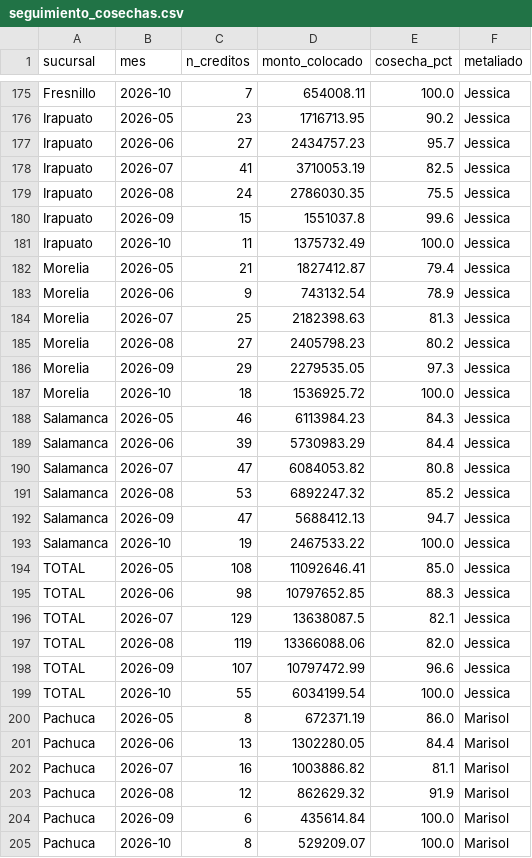
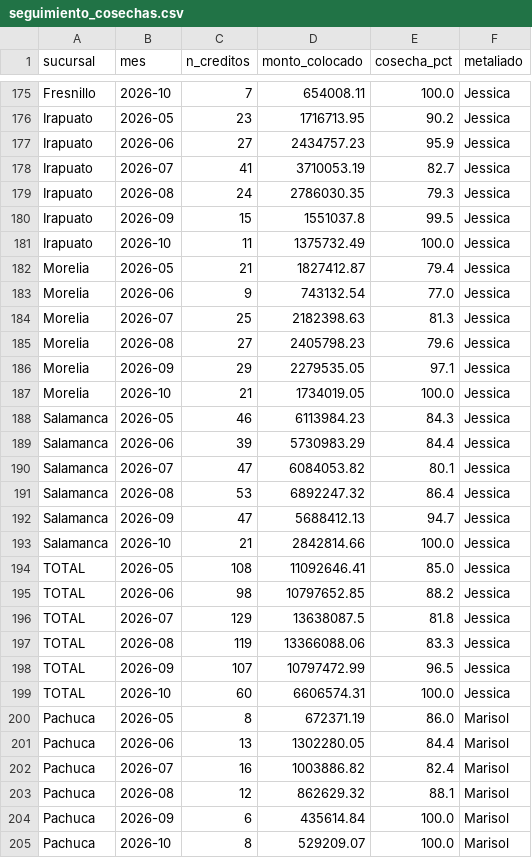
Before and after one commit to AntonioToral1/meta-seguimiento, a CSV file: data/seguimiento_cosechas.csv, drawn as a sheet; only a part is shown, gaps mark what is left out; the diff covers the shown part only.

```diff
--- a/data/seguimiento_cosechas.csv
+++ b/data/seguimiento_cosechas.csv
@@ -176,29 +176,29 @@ Fresnillo,2026-10,7,654008.11,100.0,Jessica
 Irapuato,2026-05,23,1716713.95,90.2,Jessica
-Irapuato,2026-06,27,2434757.23,95.7,Jessica
-Irapuato,2026-07,41,3710053.19,82.5,Jessica
-Irapuato,2026-08,24,2786030.35,75.5,Jessica
-Irapuato,2026-09,15,1551037.8,99.6,Jessica
+Irapuato,2026-06,27,2434757.23,95.9,Jessica
+Irapuato,2026-07,41,3710053.19,82.7,Jessica
+Irapuato,2026-08,24,2786030.35,79.3,Jessica
+Irapuato,2026-09,15,1551037.8,99.5,Jessica
 Irapuato,2026-10,11,1375732.49,100.0,Jessica
 Morelia,2026-05,21,1827412.87,79.4,Jessica
-Morelia,2026-06,9,743132.54,78.9,Jessica
+Morelia,2026-06,9,743132.54,77.0,Jessica
 Morelia,2026-07,25,2182398.63,81.3,Jessica
-Morelia,2026-08,27,2405798.23,80.2,Jessica
-Morelia,2026-09,29,2279535.05,97.3,Jessica
-Morelia,2026-10,18,1536925.72,100.0,Jessica
+Morelia,2026-08,27,2405798.23,79.6,Jessica
+Morelia,2026-09,29,2279535.05,97.1,Jessica
+Morelia,2026-10,21,1734019.05,100.0,Jessica
 Salamanca,2026-05,46,6113984.23,84.3,Jessica
 Salamanca,2026-06,39,5730983.29,84.4,Jessica
-Salamanca,2026-07,47,6084053.82,80.8,Jessica
-Salamanca,2026-08,53,6892247.32,85.2,Jessica
+Salamanca,2026-07,47,6084053.82,80.1,Jessica
+Salamanca,2026-08,53,6892247.32,86.4,Jessica
 Salamanca,2026-09,47,5688412.13,94.7,Jessica
-Salamanca,2026-10,19,2467533.22,100.0,Jessica
+Salamanca,2026-10,21,2842814.66,100.0,Jessica
 TOTAL,2026-05,108,11092646.41,85.0,Jessica
-TOTAL,2026-06,98,10797652.85,88.3,Jessica
-TOTAL,2026-07,129,13638087.5,82.1,Jessica
-TOTAL,2026-08,119,13366088.06,82.0,Jessica
-TOTAL,2026-09,107,10797472.99,96.6,Jessica
-TOTAL,2026-10,55,6034199.54,100.0,Jessica
+TOTAL,2026-06,98,10797652.85,88.2,Jessica
+TOTAL,2026-07,129,13638087.5,81.8,Jessica
+TOTAL,2026-08,119,13366088.06,83.3,Jessica
+TOTAL,2026-09,107,10797472.99,96.5,Jessica
+TOTAL,2026-10,60,6606574.31,100.0,Jessica
 Pachuca,2026-05,8,672371.19,86.0,Marisol
 Pachuca,2026-06,13,1302280.05,84.4,Marisol
-Pachuca,2026-07,16,1003886.82,81.1,Marisol
-Pachuca,2026-08,12,862629.32,91.9,Marisol
+Pachuca,2026-07,16,1003886.82,82.4,Marisol
+Pachuca,2026-08,12,862629.32,88.1,Marisol
 Pachuca,2026-09,6,435614.84,100.0,Marisol
```
Also changed, not shown: 97 edited cells elsewhere in this file, data/seguimiento_metaliados.csv.
